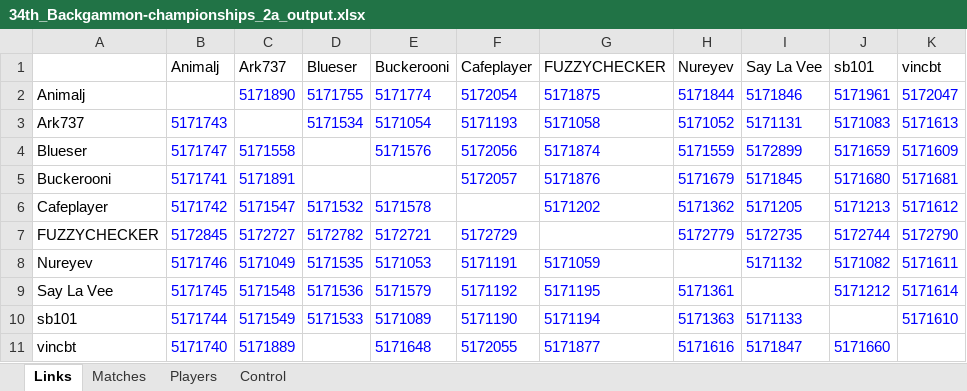
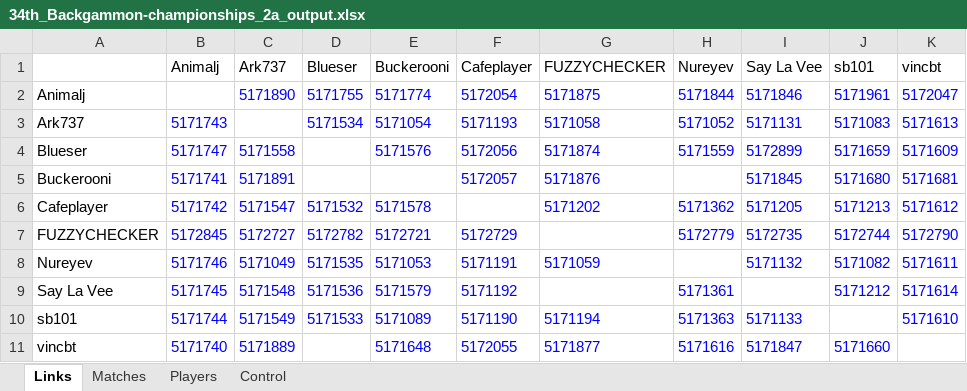
Before and after one commit to andreas0305B/BG_Dashboard, an Excel workbook: 34th_Backgammon-championships_2a_output.xlsx, sheet Links, drawn as a sheet; values as stored, in another font and other column widths than the file's, no borders; the diff names each change by its address in the sheet, - before the commit and + after, or states it on an @@ line.

```diff
--- a/34th_Backgammon-championships_2a_output.xlsx (sheet Links)
+++ b/34th_Backgammon-championships_2a_output.xlsx (sheet Links)
-H5 (Nureyev): 5171679
+H5 (Nureyev): (empty)
-G9 (FUZZYCHECKER): 5171195
+G9 (FUZZYCHECKER): (empty)
```
Also changed, not shown: sheet Matches, 34th_Backgammon-championships_2b_output.xlsx.
